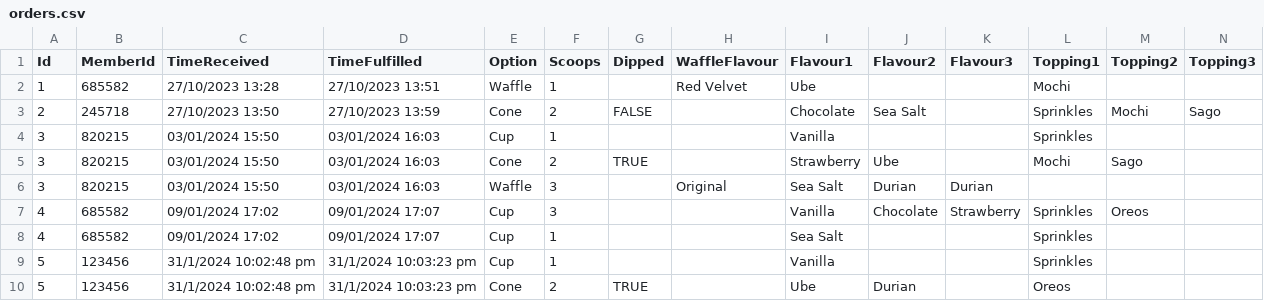
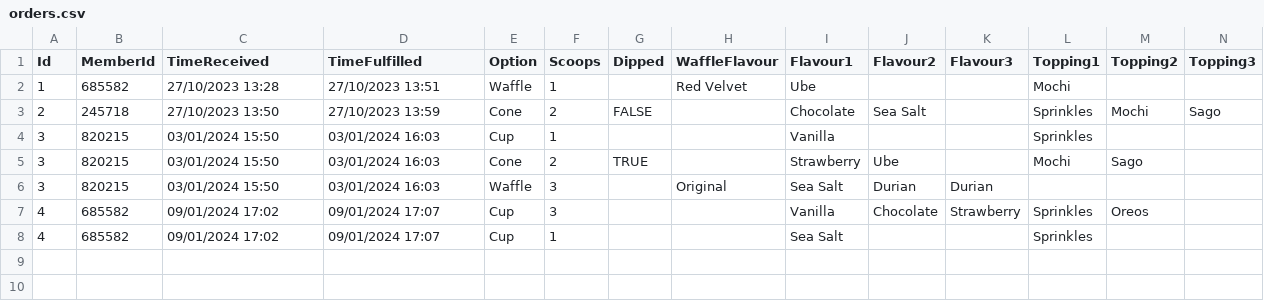
Before and after one commit to ywgoofy/PRG2-Assignment-, a CSV file: PRG2 Assignment/bin/Debug/net6.0/orders.csv, drawn as a sheet; only a part is shown; rows hold the shown columns only; the diff names each change by its address in the sheet, - before the commit and + after, or states it on an @@ line.

```diff
--- a/PRG2 Assignment/bin/Debug/net6.0/orders.csv
+++ b/PRG2 Assignment/bin/Debug/net6.0/orders.csv
-row 9: 5 | 123456 | 31/1/2024 10:02:48 pm | 31/1/2024 10:03:23 pm | Cup | 1 |  |  | Vanilla |  |  | Sprinkles
-row 10: 5 | 123456 | 31/1/2024 10:02:48 pm | 31/1/2024 10:03:23 pm | Cone | 2 | TRUE |  | Ube | Durian |  | Oreos
```
Also changed, not shown: PRG2 Assignment/bin/Debug/net6.0/customers.csv, 6 other files.
